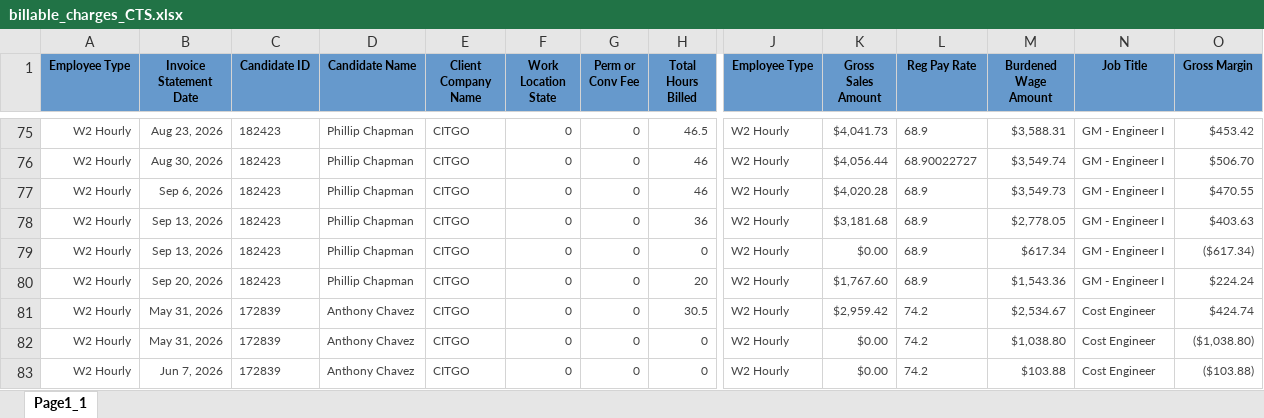
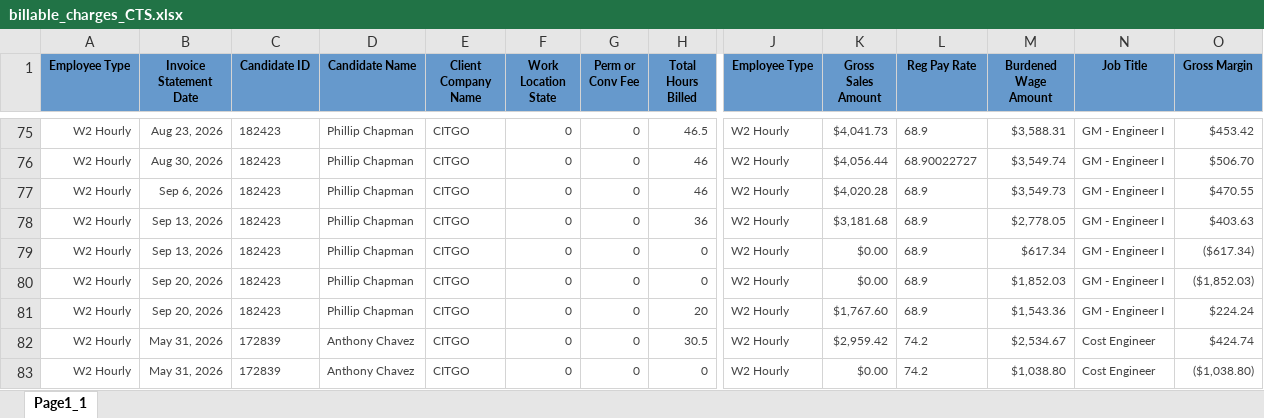
Before and after one commit to Pwilson37OTS/oaktree-invoice-reconciler, an Excel workbook: data/billable_charges_CTS.xlsx, sheet Page1_1, drawn as a sheet; only a part is shown, gaps mark what is left out; the shorter side is filled out with more unchanged rows; values as stored, in another font and other column widths than the file's, no borders; rows hold the shown columns only; the diff names each change by its address in the sheet, - before the commit and + after, or states it on an @@ line.

```diff
--- a/data/billable_charges_CTS.xlsx (sheet Page1_1)
+++ b/data/billable_charges_CTS.xlsx (sheet Page1_1)
+row 80: W2 Hourly | Sep 20, 2026 | 182423 | Phillip Chapman | CITGO | 0 | 0 | 0 | W2 Hourly | $0.00 | 68.9 | $1,852.03 | GM - Engineer I | ($1,852.03)
```
Also changed, not shown: data/audit_rev_ots.xlsx, data/billable_charges.xlsx.
